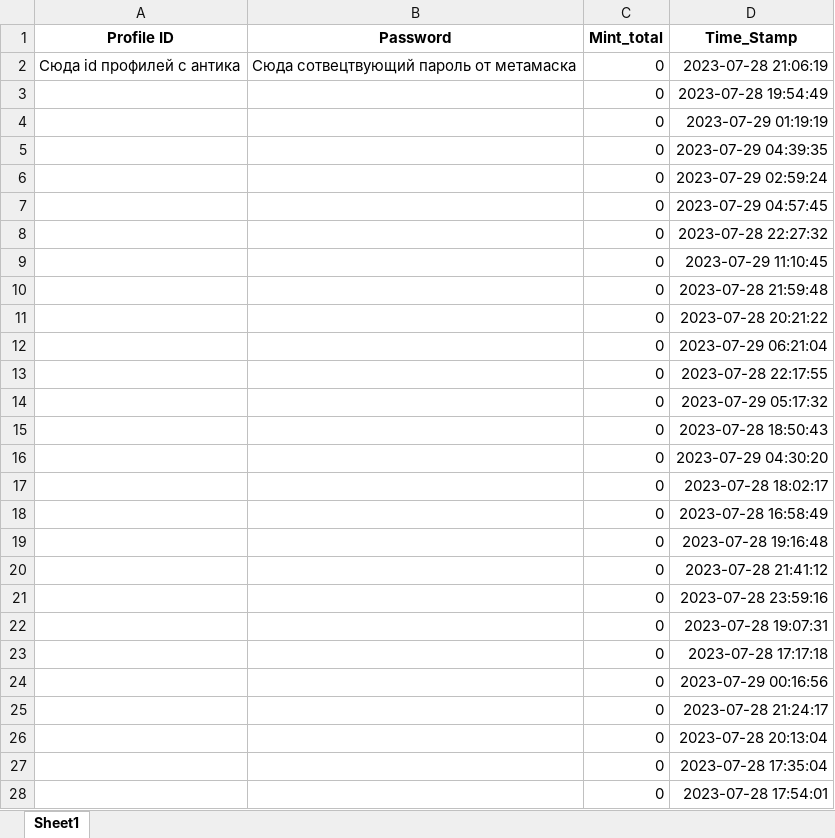
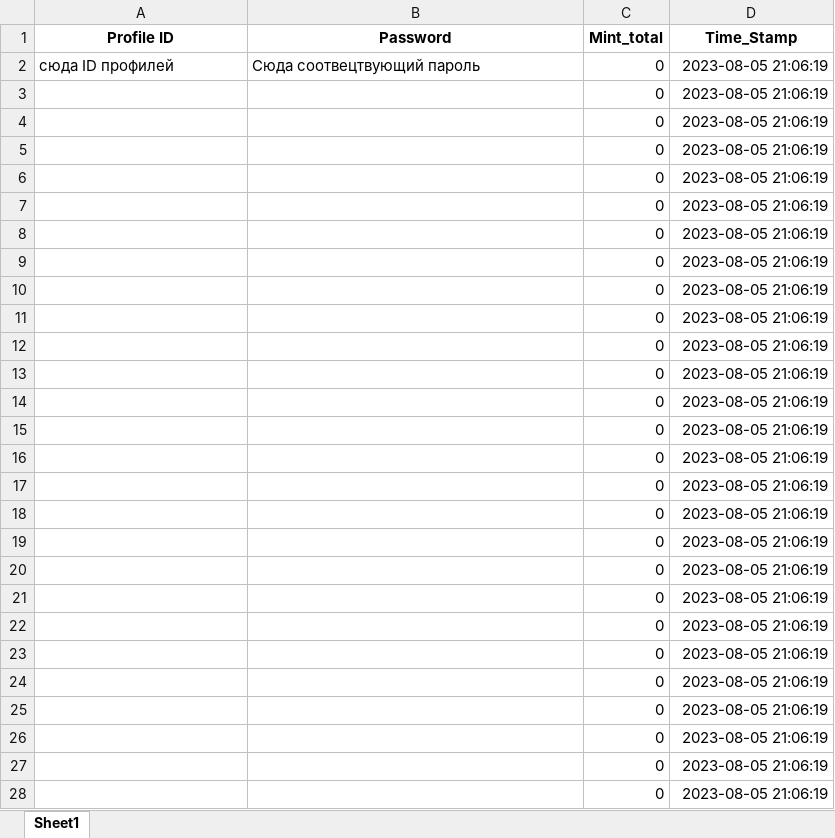
Before and after one commit to true-ebeggar/MintFun_7_day_strik, an Excel workbook: Data.xlsx, sheet Sheet1, drawn as a sheet; only a part is shown; values as stored, in another font and other column widths than the file's, no borders; charts and pictures not drawn; the diff covers the shown part only; the diff names each change by its address in the sheet, - before the commit and + after, or states it on an @@ line.

Commit message:
Update Data.xlsx

```diff
--- a/Data.xlsx (sheet Sheet1)
+++ b/Data.xlsx (sheet Sheet1)
-A2 (Profile ID): Cюда id профилей с антика
+A2 (Profile ID): сюда ID профилей
-B2 (Password): Сюда сотвецтвующий пароль от метамаска
+B2 (Password): Сюда соотвецтвующий пароль
-D2 (Time_Stamp): 2023-07-28 21:06:19
+D2 (Time_Stamp): 2023-08-05 21:06:19
-D3 (Time_Stamp): 2023-07-28 19:54:49
+D3 (Time_Stamp): 2023-08-05 21:06:19
-D4 (Time_Stamp): 2023-07-29 01:19:19
+D4 (Time_Stamp): 2023-08-05 21:06:19
-D5 (Time_Stamp): 2023-07-29 04:39:35
+D5 (Time_Stamp): 2023-08-05 21:06:19
-D6 (Time_Stamp): 2023-07-29 02:59:24
+D6 (Time_Stamp): 2023-08-05 21:06:19
-D7 (Time_Stamp): 2023-07-29 04:57:45
+D7 (Time_Stamp): 2023-08-05 21:06:19
-D8 (Time_Stamp): 2023-07-28 22:27:32
+D8 (Time_Stamp): 2023-08-05 21:06:19
-D9 (Time_Stamp): 2023-07-29 11:10:45
+D9 (Time_Stamp): 2023-08-05 21:06:19
-D10 (Time_Stamp): 2023-07-28 21:59:48
+D10 (Time_Stamp): 2023-08-05 21:06:19
-D11 (Time_Stamp): 2023-07-28 20:21:22
+D11 (Time_Stamp): 2023-08-05 21:06:19
-D12 (Time_Stamp): 2023-07-29 06:21:04
+D12 (Time_Stamp): 2023-08-05 21:06:19
-D13 (Time_Stamp): 2023-07-28 22:17:55
+D13 (Time_Stamp): 2023-08-05 21:06:19
-D14 (Time_Stamp): 2023-07-29 05:17:32
+D14 (Time_Stamp): 2023-08-05 21:06:19
-D15 (Time_Stamp): 2023-07-28 18:50:43
+D15 (Time_Stamp): 2023-08-05 21:06:19
-D16 (Time_Stamp): 2023-07-29 04:30:20
+D16 (Time_Stamp): 2023-08-05 21:06:19
-D17 (Time_Stamp): 2023-07-28 18:02:17
+D17 (Time_Stamp): 2023-08-05 21:06:19
-D18 (Time_Stamp): 2023-07-28 16:58:49
+D18 (Time_Stamp): 2023-08-05 21:06:19
-D19 (Time_Stamp): 2023-07-28 19:16:48
+D19 (Time_Stamp): 2023-08-05 21:06:19
-D20 (Time_Stamp): 2023-07-28 21:41:12
+D20 (Time_Stamp): 2023-08-05 21:06:19
-D21 (Time_Stamp): 2023-07-28 23:59:16
+D21 (Time_Stamp): 2023-08-05 21:06:19
-D22 (Time_Stamp): 2023-07-28 19:07:31
+D22 (Time_Stamp): 2023-08-05 21:06:19
-D23 (Time_Stamp): 2023-07-28 17:17:18
+D23 (Time_Stamp): 2023-08-05 21:06:19
-D24 (Time_Stamp): 2023-07-29 00:16:56
+D24 (Time_Stamp): 2023-08-05 21:06:19
-D25 (Time_Stamp): 2023-07-28 21:24:17
+D25 (Time_Stamp): 2023-08-05 21:06:19
-D26 (Time_Stamp): 2023-07-28 20:13:04
+D26 (Time_Stamp): 2023-08-05 21:06:19
-D27 (Time_Stamp): 2023-07-28 17:35:04
+D27 (Time_Stamp): 2023-08-05 21:06:19
-D28 (Time_Stamp): 2023-07-28 17:54:01
+D28 (Time_Stamp): 2023-08-05 21:06:19
```
Also changed, not shown: 75 edited cells elsewhere in this sheet.
